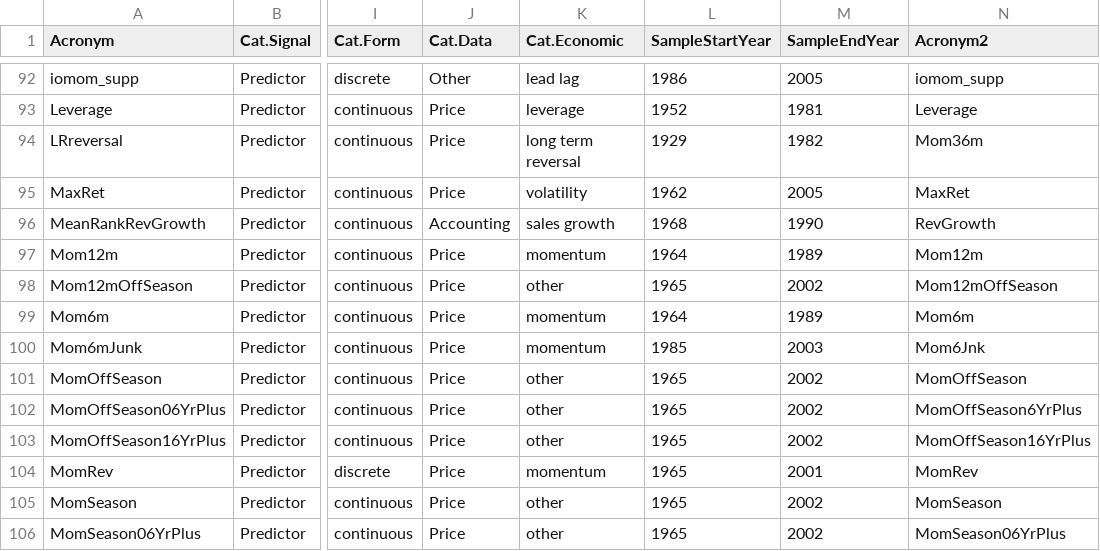
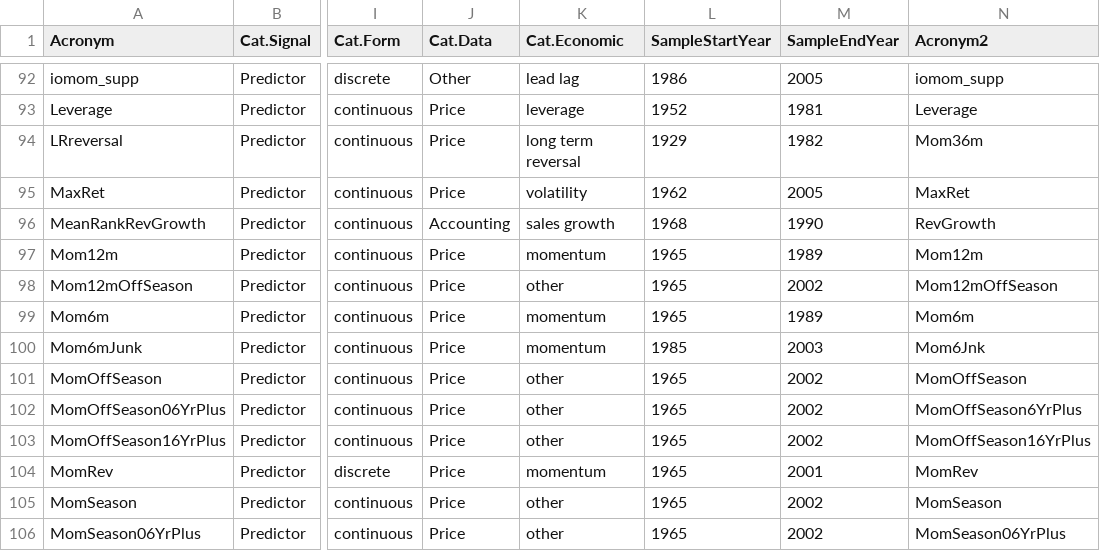
Before and after one commit to OpenSourceAP/CrossSection, a CSV file: SignalDoc.csv, drawn as a sheet; only a part is shown, gaps mark what is left out; the diff names each change by its address in the sheet, - before the commit and + after, or states it on an @@ line.

Commit message:
change momentum sample start date.

```diff
--- a/SignalDoc.csv
+++ b/SignalDoc.csv
-L97 (SampleStartYear): 1964
+L97 (SampleStartYear): 1965
-L99 (SampleStartYear): 1964
+L99 (SampleStartYear): 1965
```
